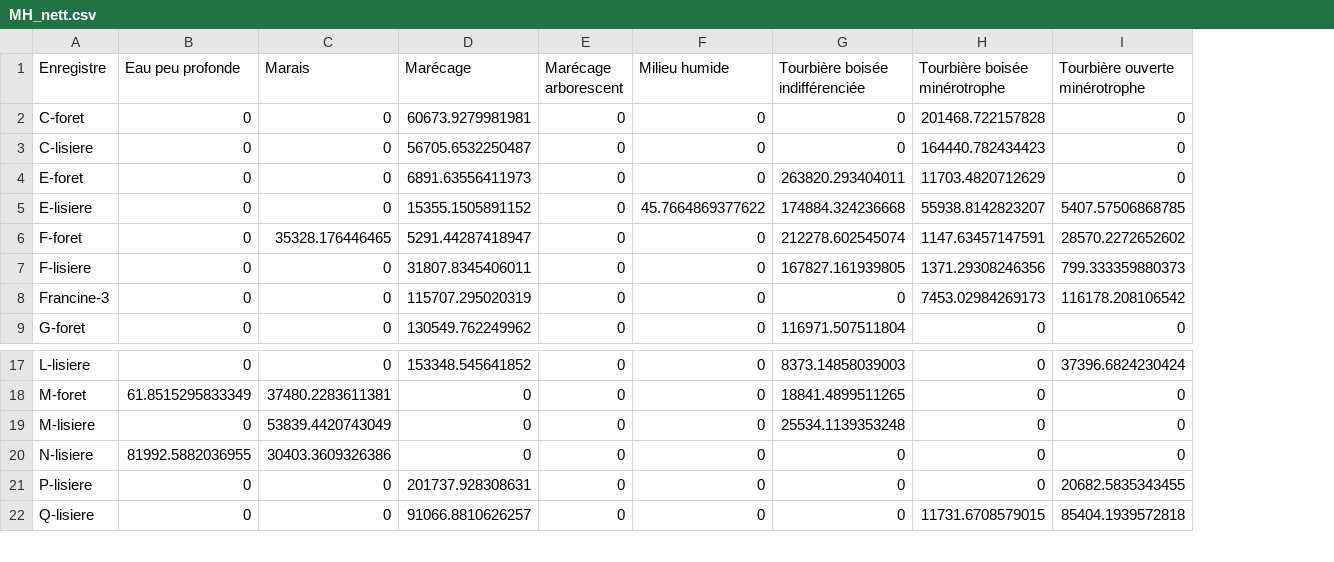
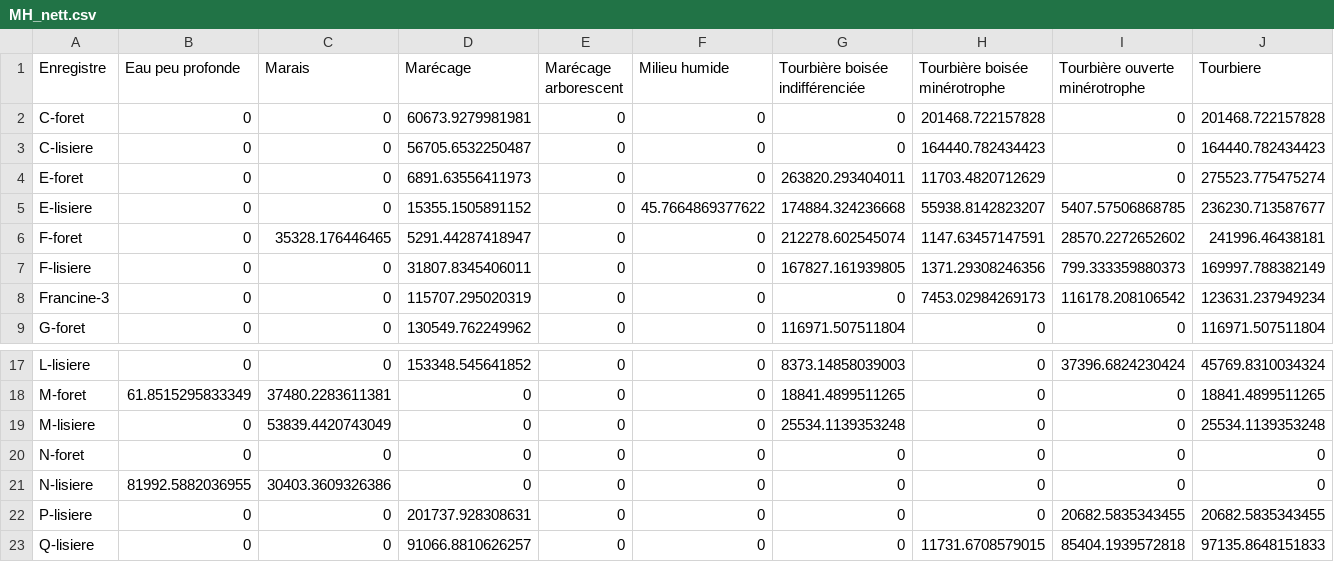
Before and after one commit to mcmayotte/CR_anoure, a CSV file: donnees/MH_nett.csv, drawn as a sheet; only a part is shown, gaps mark what is left out; the diff names each change by its address in the sheet, - before the commit and + after, or states it on an @@ line.

```diff
--- a/donnees/MH_nett.csv
+++ b/donnees/MH_nett.csv
+column J (Tourbiere), rows 2-9: 201468.722157828 | 164440.782434423 | 275523.775475274 | 236230.713587677 | 241996.46438181 | 169997.788382149 | 123631.237949234 | 116971.507511804; rows 17-19: 45769.8310034324 | 18841.4899511265 | 25534.1139353248; rows 21-23: 0 | 20682.5835343455 | 97135.8648151833
+row 20: N-foret | 0 | 0 | 0 | 0 | 0 | 0 | 0 | 0 | 0
```
Also changed, not shown: donnees/anoure_nett.csv, donnees/licat_21_1h.csv, 8 other files.
